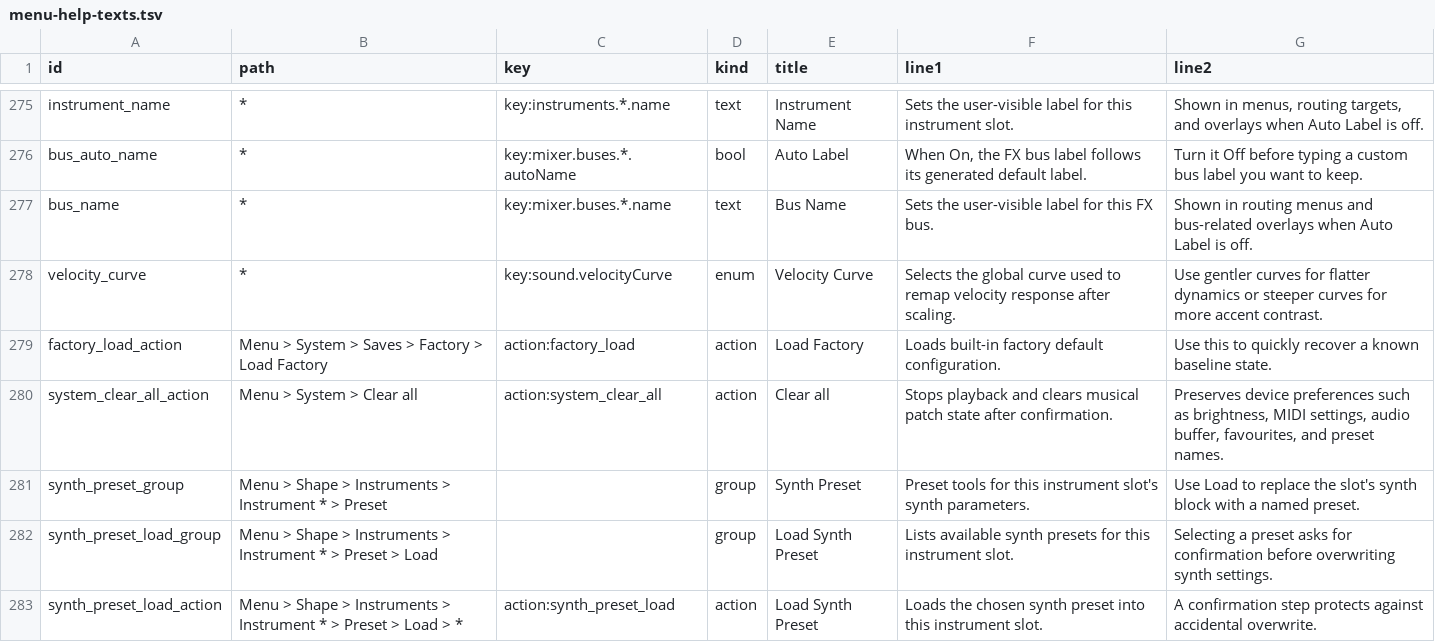
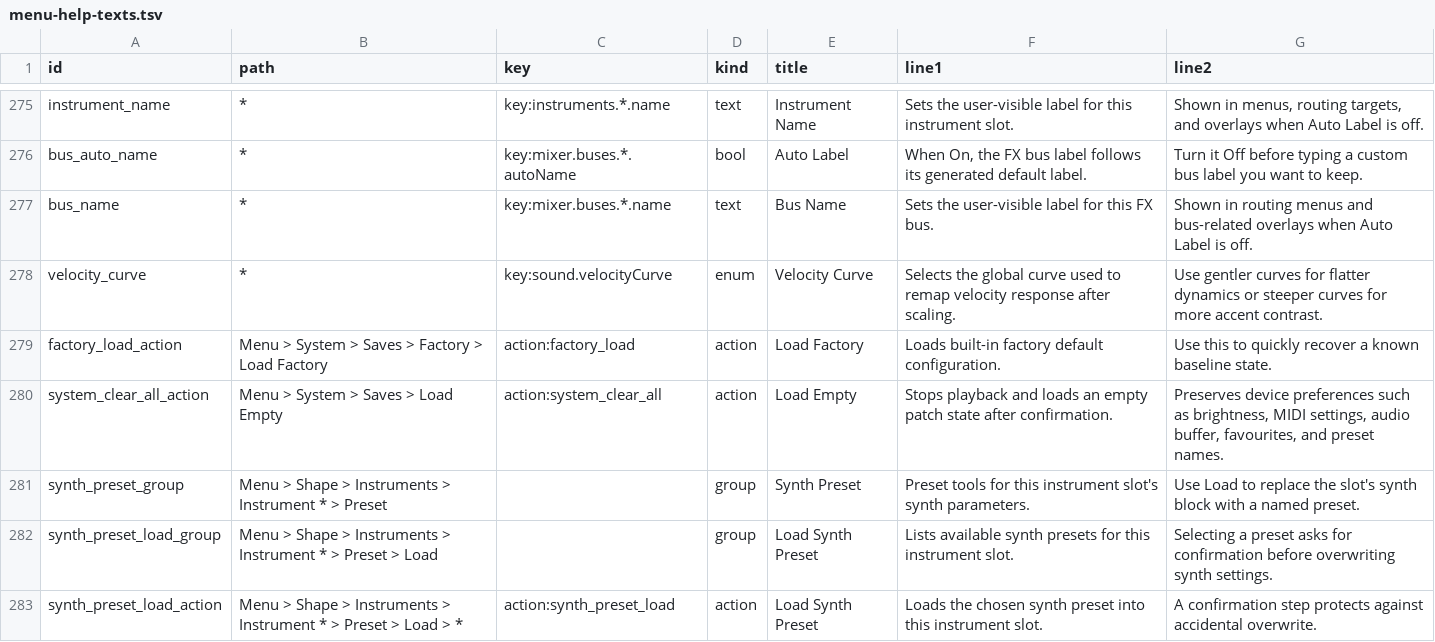
Before and after one commit to nexxyz/octessera, a TSV file: resources/menu-help-texts.tsv, drawn as a sheet; only a part is shown, gaps mark what is left out.

```diff
--- a/resources/menu-help-texts.tsv
+++ b/resources/menu-help-texts.tsv
@@ -279,3 +279,3 @@ velocity_curve	*	key:sound.velocityCurve	enum	Velocity Curve	Selects the global
 factory_load_action	Menu > System > Saves > Factory > Load Factory	action:factory_load	action	Load Factory	Loads built-in factory default configuration.	Use this to quickly recover a known baseline state.
-system_clear_all_action	Menu > System > Clear all	action:system_clear_all	action	Clear all	Stops playback and clears musical patch state after confirmation.	Preserves device preferences such as brightness, MIDI settings, audio buffer, favourites, and preset names.
+system_clear_all_action	Menu > System > Saves > Load Empty	action:system_clear_all	action	Load Empty	Stops playback and loads an empty patch state after confirmation.	Preserves device preferences such as brightness, MIDI settings, audio buffer, favourites, and preset names.
 synth_preset_group	Menu > Shape > Instruments > Instrument * > Preset		group	Synth Preset	Preset tools for this instrument slot's synth parameters.	Use Load to replace the slot's synth block with a named preset.
```
Also changed, not shown: 21 other files.
